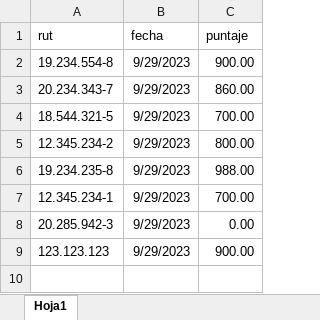
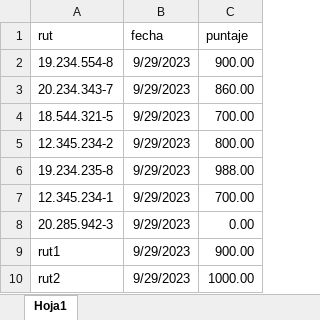
Before and after one commit to hgallardoaraya/proyecto-mingeso, an Excel workbook: topeducation/examen.xlsx, sheet Hoja1, drawn as a sheet; values as stored, in another font and other column widths than the file's, no borders; the diff names each change by its address in the sheet, - before the commit and + after, or states it on an @@ line.

```diff
--- a/topeducation/examen.xlsx (sheet Hoja1)
+++ b/topeducation/examen.xlsx (sheet Hoja1)
-A9 (rut): 123.123.123
+A9 (rut): rut1
+row 10: rut2 | 9/29/2023 | 1000.00
```
Also changed, not shown: 3 other files.
